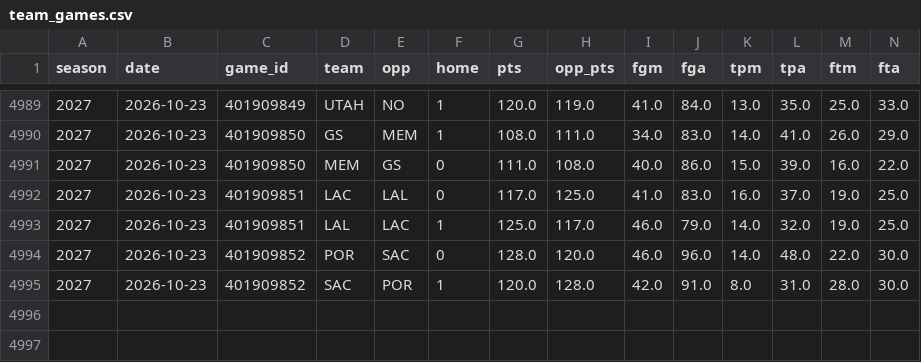
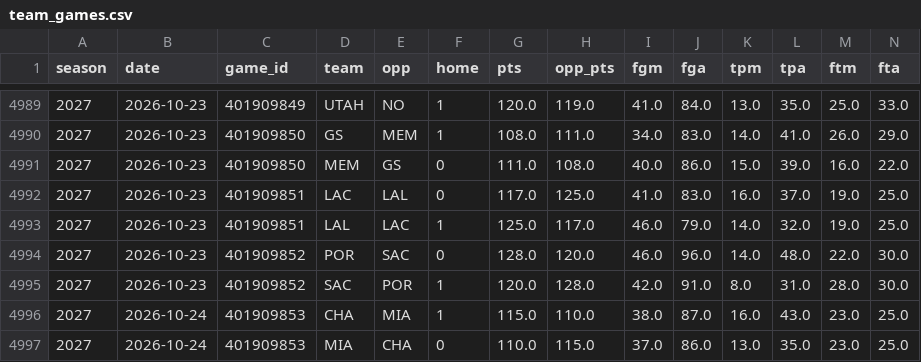
Before and after one commit to tdfarrell/betting-research, a CSV file: data/nba/team_games.csv, drawn as a sheet; only a part is shown, gaps mark what is left out; rows hold the shown columns only; the diff names each change by its address in the sheet, - before the commit and + after, or states it on an @@ line.

```diff
--- a/data/nba/team_games.csv
+++ b/data/nba/team_games.csv
+row 4996: 2027 | 2026-10-24 | 401909853 | CHA | MIA | 1 | 115.0 | 110.0 | 38.0 | 87.0 | 16.0 | 43.0 | 23.0 | 25.0
+row 4997: 2027 | 2026-10-24 | 401909853 | MIA | CHA | 0 | 110.0 | 115.0 | 37.0 | 86.0 | 13.0 | 35.0 | 23.0 | 25.0
```
Also changed, not shown: data/grades/prop_picks.csv, data/nba/injuries.csv, 43 other files.
